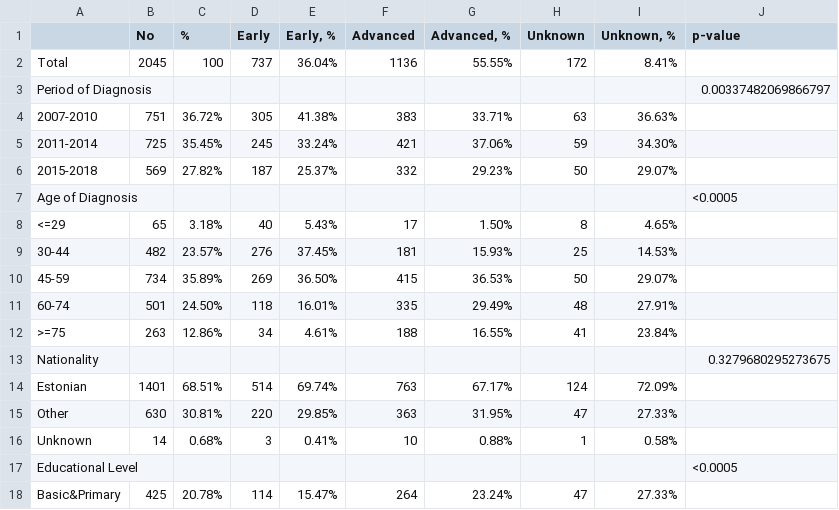
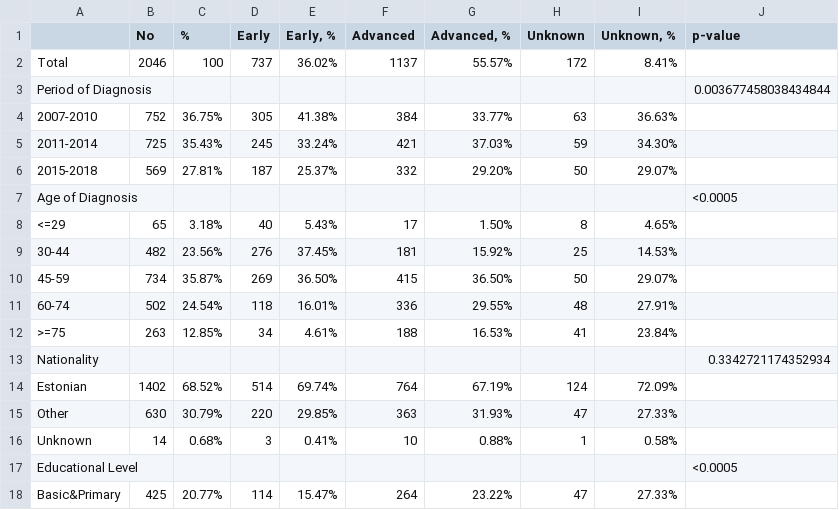
Before and after one commit to hateart/aleksandra_stats, a CSV file: table1.csv, drawn as a sheet; only a part is shown; the diff covers the shown part only.

```diff
--- a/table1.csv
+++ b/table1.csv
@@ -1,18 +1,18 @@
 ,No,%,Early,"Early, %",Advanced,"Advanced, %",Unknown,"Unknown, %",p-value
-Total,2045,100,737,36.04%,1136,55.55%,172,8.41%,
-Period of Diagnosis,,,,,,,,,0.00337482069866797
-    2007-2010,751,36.72%,305,41.38%,383,33.71%,63,36.63%,
-    2011-2014,725,35.45%,245,33.24%,421,37.06%,59,34.30%,
-    2015-2018,569,27.82%,187,25.37%,332,29.23%,50,29.07%,
+Total,2046,100,737,36.02%,1137,55.57%,172,8.41%,
+Period of Diagnosis,,,,,,,,,0.003677458038434844
+    2007-2010,752,36.75%,305,41.38%,384,33.77%,63,36.63%,
+    2011-2014,725,35.43%,245,33.24%,421,37.03%,59,34.30%,
+    2015-2018,569,27.81%,187,25.37%,332,29.20%,50,29.07%,
 Age of Diagnosis,,,,,,,,,<0.0005
     <=29,65,3.18%,40,5.43%,17,1.50%,8,4.65%,
-    30-44,482,23.57%,276,37.45%,181,15.93%,25,14.53%,
-    45-59,734,35.89%,269,36.50%,415,36.53%,50,29.07%,
-    60-74,501,24.50%,118,16.01%,335,29.49%,48,27.91%,
-    >=75,263,12.86%,34,4.61%,188,16.55%,41,23.84%,
-Nationality,,,,,,,,,0.3279680295273675
-    Estonian,1401,68.51%,514,69.74%,763,67.17%,124,72.09%,
-    Other,630,30.81%,220,29.85%,363,31.95%,47,27.33%,
+    30-44,482,23.56%,276,37.45%,181,15.92%,25,14.53%,
+    45-59,734,35.87%,269,36.50%,415,36.50%,50,29.07%,
+    60-74,502,24.54%,118,16.01%,336,29.55%,48,27.91%,
+    >=75,263,12.85%,34,4.61%,188,16.53%,41,23.84%,
+Nationality,,,,,,,,,0.3342721174352934
+    Estonian,1402,68.52%,514,69.74%,764,67.19%,124,72.09%,
+    Other,630,30.79%,220,29.85%,363,31.93%,47,27.33%,
     Unknown,14,0.68%,3,0.41%,10,0.88%,1,0.58%,
 Educational Level,,,,,,,,,<0.0005
-    Basic&Primary,425,20.78%,114,15.47%,264,23.24%,47,27.33%,
+    Basic&Primary,425,20.77%,114,15.47%,264,23.22%,47,27.33%,
```
Also changed, not shown: 39 edited cells elsewhere in this file, 2 other files.
